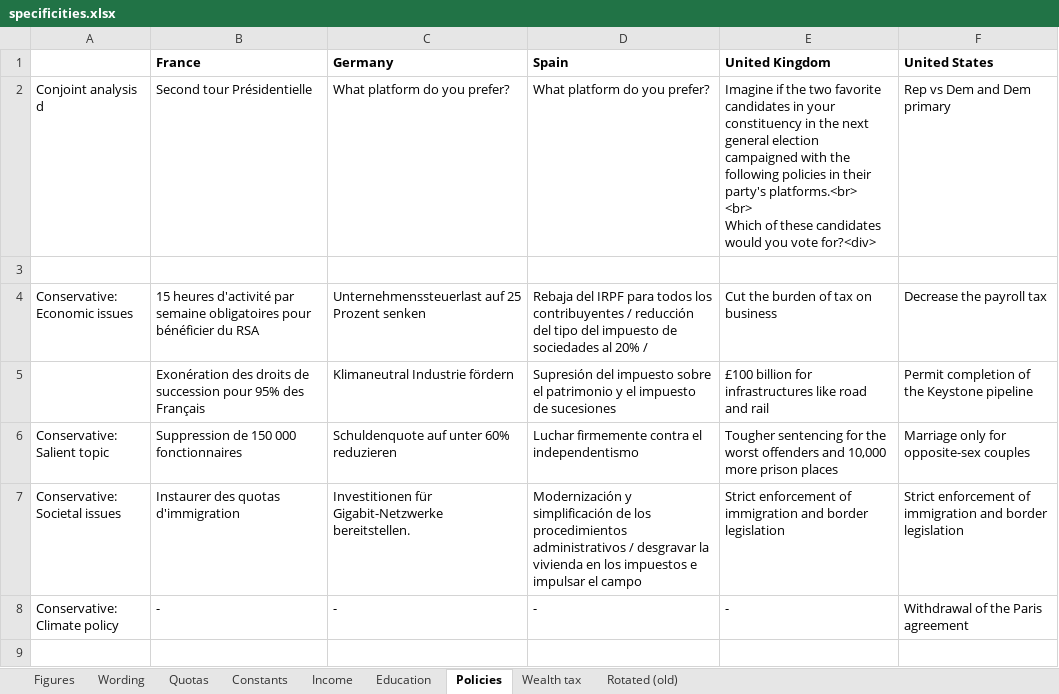
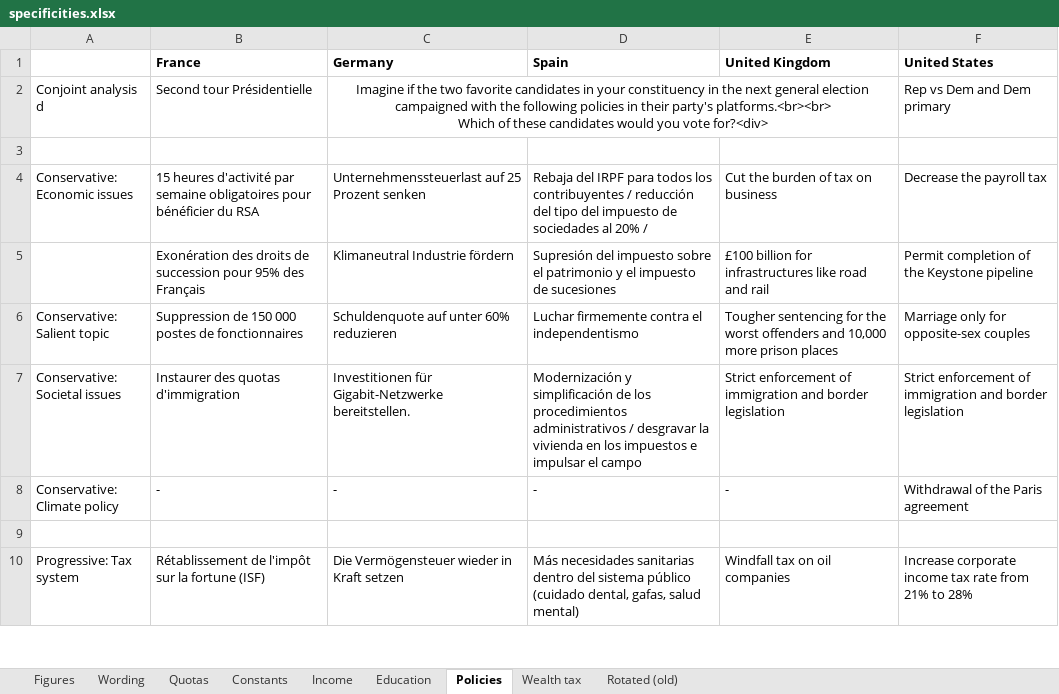
Before and after one commit to bixiou/global_tax_attitudes, an Excel workbook: questionnaire/specificities.xlsx, sheet Policies, drawn as a sheet; only a part is shown; the shorter side is filled out with more unchanged rows; values as stored, in another font and other column widths than the file's, no borders; ↵ is a line break in a cell; the diff names each change by its address in the sheet, - before the commit and + after, or states it on an @@ line.

```diff
--- a/questionnaire/specificities.xlsx (sheet Policies)
+++ b/questionnaire/specificities.xlsx (sheet Policies)
-C2 (Germany): What platform do you prefer?
+C2 (Germany): Imagine if the two favorite candidates in your constituency in the next general election campaigned with the following policies in their party's platforms.<br><br> ↵ Which of these candidates would you vote for?<div>
-C2 alignment: left
+C2 alignment: center
+C2:E2 merged
-D2 (Spain): What platform do you prefer?
+D2 (Spain): (empty)
-E2 (United Kingdom): Imagine if the two favorite candidates in your constituency in the next general election campaigned with the following policies in their party's platforms.<br> ↵ <br> ↵ Which of these candidates would you vote for?<div>
+E2 (United Kingdom): (empty)
-B6 (France): Suppression de 150 000 fonctionnaires
+B6 (France): Suppression de 150 000 postes de fonctionnaires
```
Also changed, not shown: sheet Wording, 4 other files.
